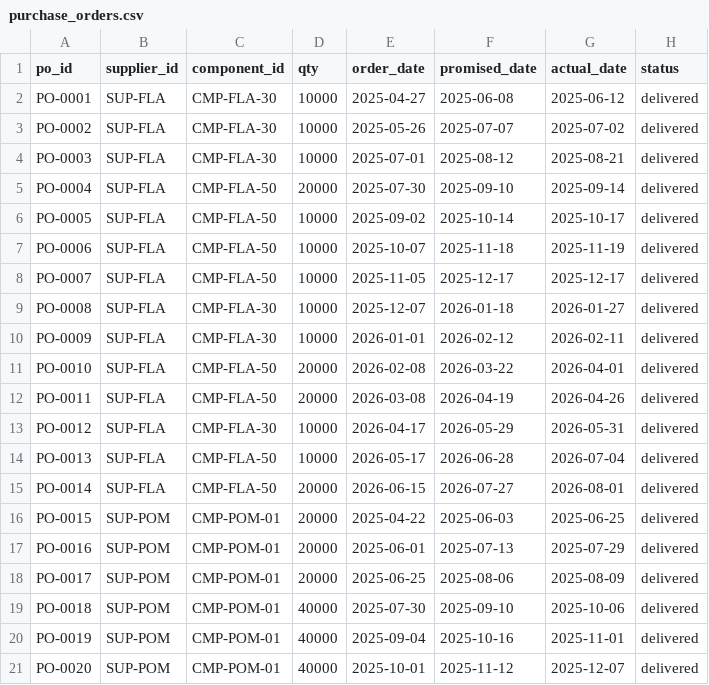
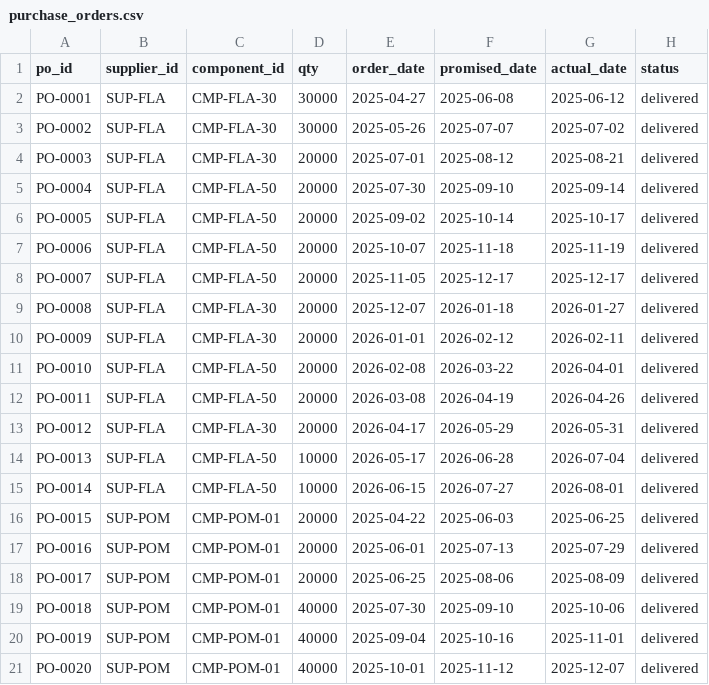
Before and after one commit to beverage/launchpilot, a CSV file: data/purchase_orders.csv, drawn as a sheet; only a part is shown; the diff covers the shown part only.

```diff
--- a/data/purchase_orders.csv
+++ b/data/purchase_orders.csv
@@ -1,16 +1,16 @@
 po_id,supplier_id,component_id,qty,order_date,promised_date,actual_date,status
-PO-0001,SUP-FLA,CMP-FLA-30,10000,2025-04-27,2025-06-08,2025-06-12,delivered
-PO-0002,SUP-FLA,CMP-FLA-30,10000,2025-05-26,2025-07-07,2025-07-02,delivered
-PO-0003,SUP-FLA,CMP-FLA-30,10000,2025-07-01,2025-08-12,2025-08-21,delivered
+PO-0001,SUP-FLA,CMP-FLA-30,30000,2025-04-27,2025-06-08,2025-06-12,delivered
+PO-0002,SUP-FLA,CMP-FLA-30,30000,2025-05-26,2025-07-07,2025-07-02,delivered
+PO-0003,SUP-FLA,CMP-FLA-30,20000,2025-07-01,2025-08-12,2025-08-21,delivered
 PO-0004,SUP-FLA,CMP-FLA-50,20000,2025-07-30,2025-09-10,2025-09-14,delivered
-PO-0005,SUP-FLA,CMP-FLA-50,10000,2025-09-02,2025-10-14,2025-10-17,delivered
-PO-0006,SUP-FLA,CMP-FLA-50,10000,2025-10-07,2025-11-18,2025-11-19,delivered
-PO-0007,SUP-FLA,CMP-FLA-50,10000,2025-11-05,2025-12-17,2025-12-17,delivered
-PO-0008,SUP-FLA,CMP-FLA-30,10000,2025-12-07,2026-01-18,2026-01-27,delivered
-PO-0009,SUP-FLA,CMP-FLA-30,10000,2026-01-01,2026-02-12,2026-02-11,delivered
+PO-0005,SUP-FLA,CMP-FLA-50,20000,2025-09-02,2025-10-14,2025-10-17,delivered
+PO-0006,SUP-FLA,CMP-FLA-50,20000,2025-10-07,2025-11-18,2025-11-19,delivered
+PO-0007,SUP-FLA,CMP-FLA-50,20000,2025-11-05,2025-12-17,2025-12-17,delivered
+PO-0008,SUP-FLA,CMP-FLA-30,20000,2025-12-07,2026-01-18,2026-01-27,delivered
+PO-0009,SUP-FLA,CMP-FLA-30,20000,2026-01-01,2026-02-12,2026-02-11,delivered
 PO-0010,SUP-FLA,CMP-FLA-50,20000,2026-02-08,2026-03-22,2026-04-01,delivered
 PO-0011,SUP-FLA,CMP-FLA-50,20000,2026-03-08,2026-04-19,2026-04-26,delivered
-PO-0012,SUP-FLA,CMP-FLA-30,10000,2026-04-17,2026-05-29,2026-05-31,delivered
+PO-0012,SUP-FLA,CMP-FLA-30,20000,2026-04-17,2026-05-29,2026-05-31,delivered
 PO-0013,SUP-FLA,CMP-FLA-50,10000,2026-05-17,2026-06-28,2026-07-04,delivered
-PO-0014,SUP-FLA,CMP-FLA-50,20000,2026-06-15,2026-07-27,2026-08-01,delivered
+PO-0014,SUP-FLA,CMP-FLA-50,10000,2026-06-15,2026-07-27,2026-08-01,delivered
 PO-0015,SUP-POM,CMP-POM-01,20000,2025-04-22,2025-06-03,2025-06-25,delivered
```
Also changed, not shown: 14 edited cells elsewhere in this file, data/suppliers.csv, 11 other files.
